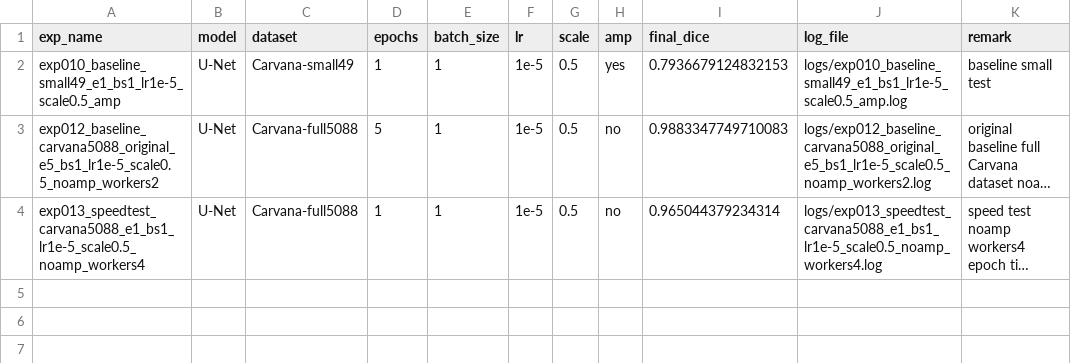
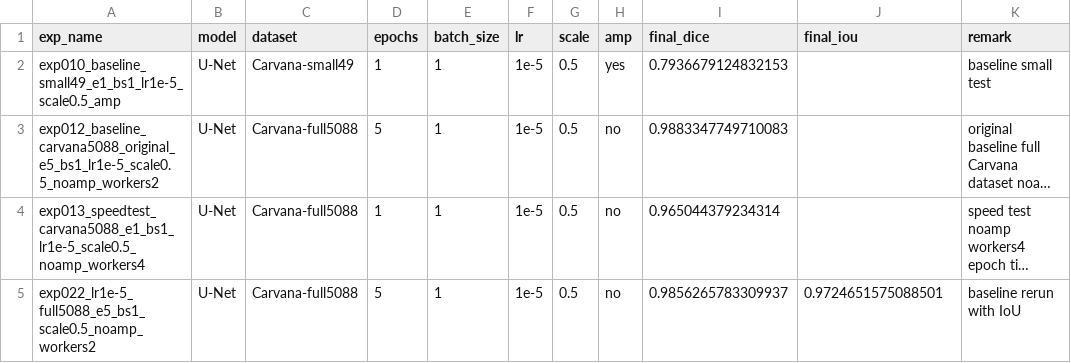
Before and after one commit to TomorrowlandD/Pytorch-UNet, a CSV file: experiment_results.csv, drawn as a sheet; long unchanged cells end in …; the diff names each change by its address in the sheet, - before the commit and + after, or states it on an @@ line.

Commit message:
记录ex022-Baseline+IOU

```diff
--- a/experiment_results.csv
+++ b/experiment_results.csv
-J1: log_file
+J1: final_iou
-J2 (final_iou): logs/exp010_baseline_small49_e1_bs1_lr1e-5_scale0.5_amp.log
+J2 (final_iou): (empty)
-J3 (final_iou): logs/exp012_baseline_carvana5088_original_e5_bs1_lr1e-5_scale0.5_noamp_workers2.log
+J3 (final_iou): (empty)
-J4 (final_iou): logs/exp013_speedtest_carvana5088_e1_bs1_lr1e-5_scale0.5_noamp_workers4.log
+J4 (final_iou): (empty)
+row 5: exp022_lr1e-5_full5088_e5_bs1_scale0.5_noamp_workers2 | U-Net | Carvana-full5088 | 5 | 1 | 1e-5 | 0.5 | no | 0.9856265783309937 | 0.9724651575088501 | baseline rerun with IoU
```
